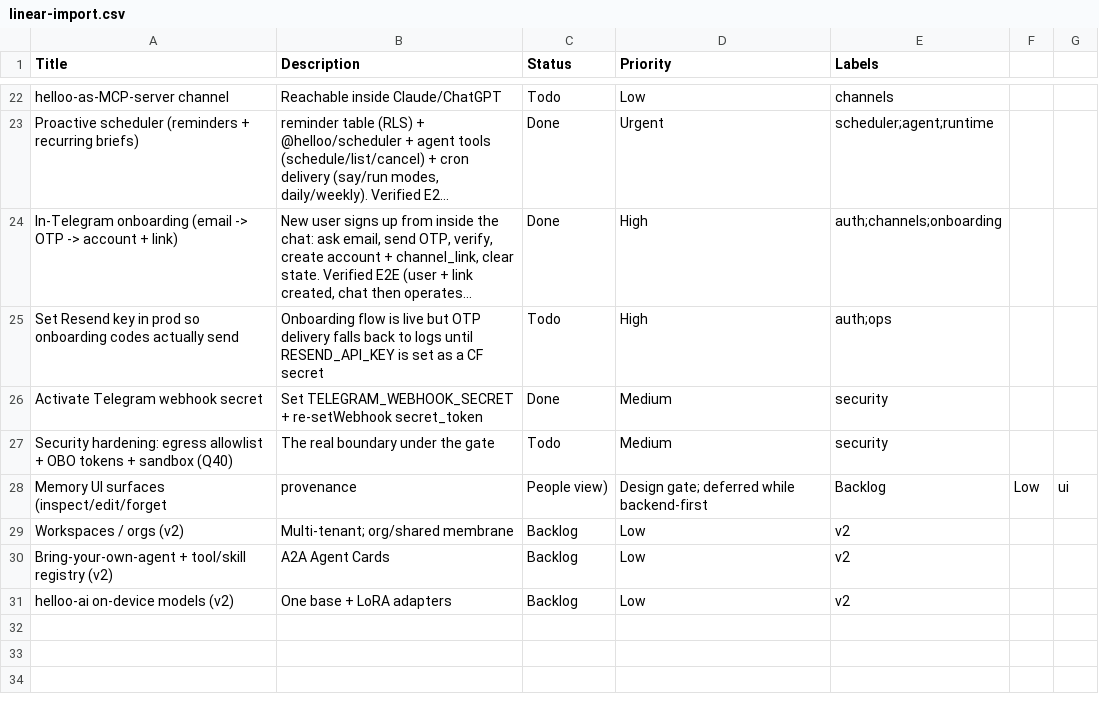
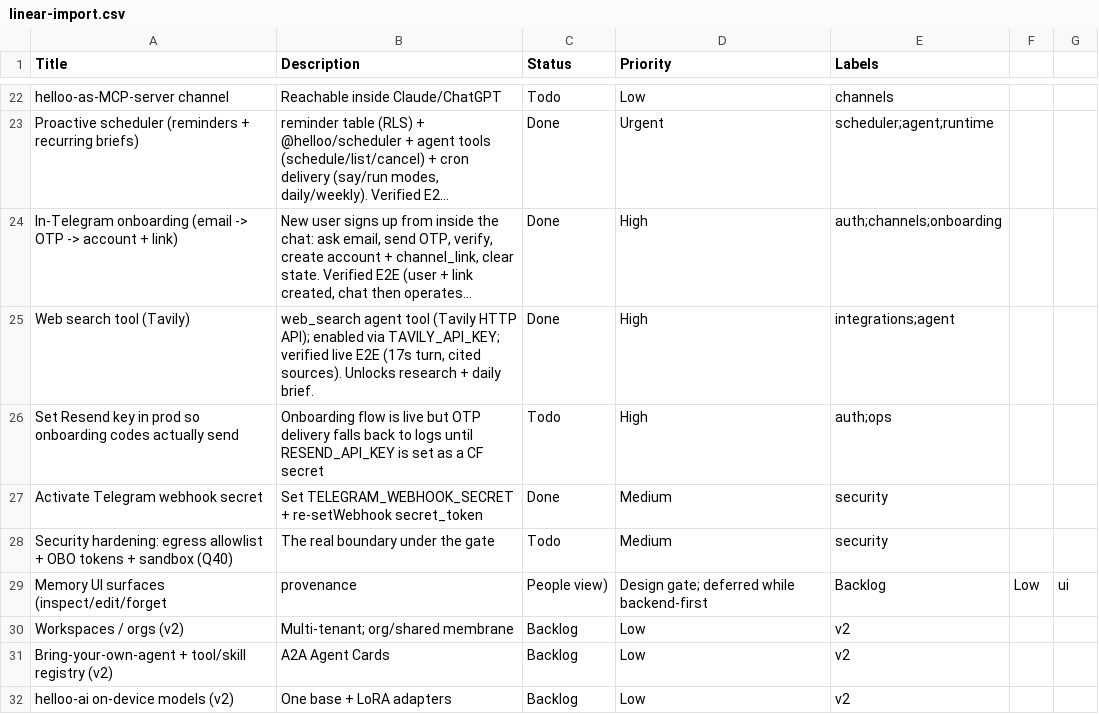
Before and after one commit to Raeskaa/helloo-the-hottest-AI-infra, a CSV file: docs/linear-import.csv, drawn as a sheet; only a part is shown, gaps mark what is left out; long unchanged cells end in …; the diff names each change by its address in the sheet, - before the commit and + after, or states it on an @@ line.

```diff
--- a/docs/linear-import.csv
+++ b/docs/linear-import.csv
+row 25: Web search tool (Tavily) | web_search agent tool (Tavily HTTP API); enabled via TAVILY_API_KEY; verified live E2E (17s turn, cited sources). Unlocks research + daily brief. | Done | High | integrations;agent
```
Also changed, not shown: 2 other files.
